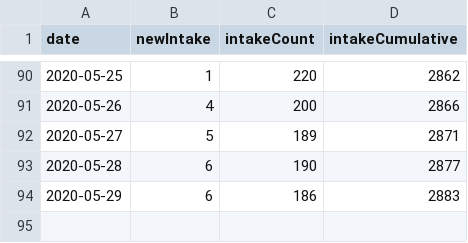
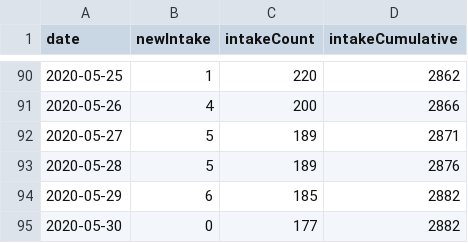
Before and after one commit to fboerman/covid-19-data, a CSV file: nederland/stichting_nice/stichting-nice-timeseries.csv, drawn as a sheet; only a part is shown, gaps mark what is left out.

Commit message:
auto data update NL and world data

```diff
--- a/nederland/stichting_nice/stichting-nice-timeseries.csv
+++ b/nederland/stichting_nice/stichting-nice-timeseries.csv
@@ -92,3 +92,4 @@ date;newIntake;intakeCount;intakeCumulative
 2020-05-27;5;189;2871
-2020-05-28;6;190;2877
-2020-05-29;6;186;2883
+2020-05-28;5;189;2876
+2020-05-29;6;185;2882
+2020-05-30;0;177;2882
```
Also changed, not shown: nederland/RIVM_timeseries/30052020.csv.
